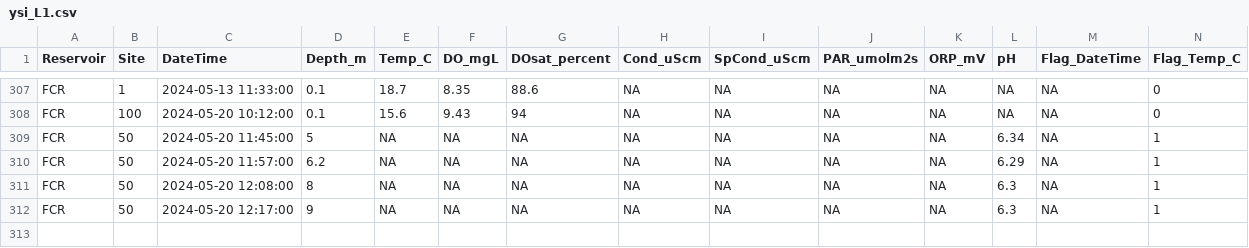
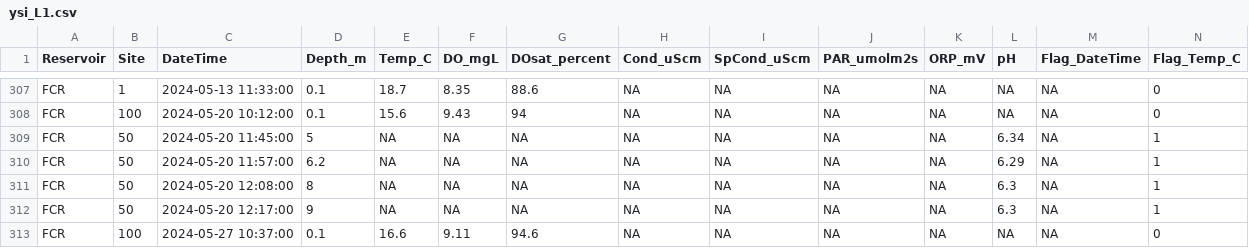
Before and after one commit to melofton/Reservoirs, a CSV file: Data/DataNotYetUploadedToEDI/YSI_PAR/ysi_L1.csv, drawn as a sheet; only a part is shown, gaps mark what is left out; rows hold the shown columns only; the diff names each change by its address in the sheet, - before the commit and + after, or states it on an @@ line.

```diff
--- a/Data/DataNotYetUploadedToEDI/YSI_PAR/ysi_L1.csv
+++ b/Data/DataNotYetUploadedToEDI/YSI_PAR/ysi_L1.csv
+row 313: FCR | 100 | 2024-05-27 10:37:00 | 0.1 | 16.6 | 9.11 | 94.6 | NA | NA | NA | NA | NA | NA | 0
```
